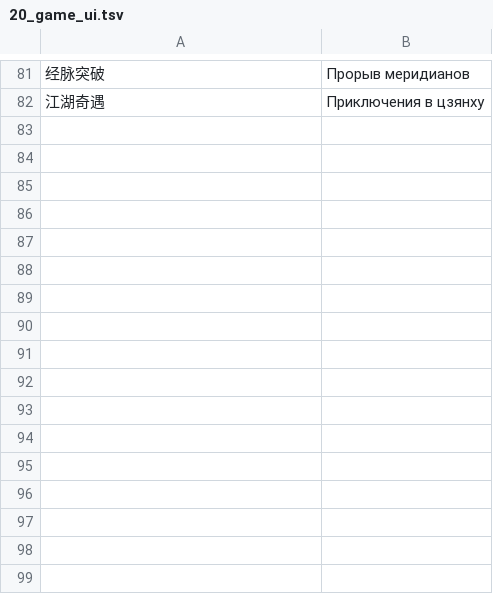
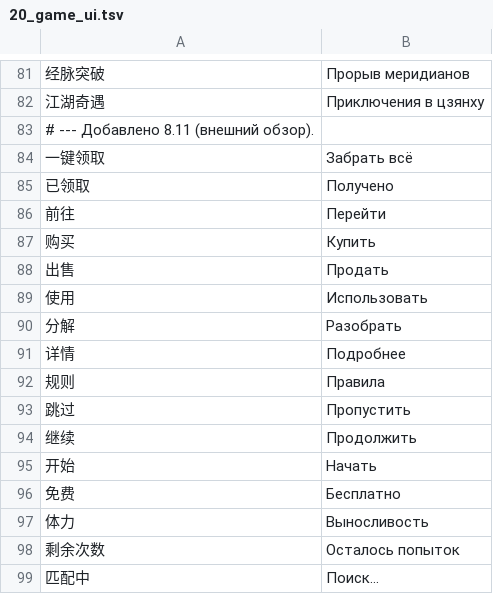
Before and after one commit to Elidera/wuxia-local, a TSV file: assets/glossary/20_game_ui.tsv, drawn as a sheet; only a part is shown, gaps mark what is left out; the diff names each change by its address in the sheet, - before the commit and + after, or states it on an @@ line.

```diff
--- a/assets/glossary/20_game_ui.tsv
+++ b/assets/glossary/20_game_ui.tsv
+row 83: # --- Добавлено 8.11 (внешний обзор).
+row 84: 一键领取 | Забрать всё
+row 85: 已领取 | Получено
+row 86: 前往 | Перейти
+row 87: 购买 | Купить
+row 88: 出售 | Продать
+row 89: 使用 | Использовать
+row 90: 分解 | Разобрать
+row 91: 详情 | Подробнее
+row 92: 规则 | Правила
+row 93: 跳过 | Пропустить
+row 94: 继续 | Продолжить
+row 95: 开始 | Начать
+row 96: 免费 | Бесплатно
+row 97: 体力 | Выносливость
+row 98: 剩余次数 | Осталось попыток
+row 99: 匹配中 | Поиск…
```
Also changed, not shown: assets/glossary/10_chengyu.tsv, assets/glossary/30_game_ui_en.tsv, 12 other files.
